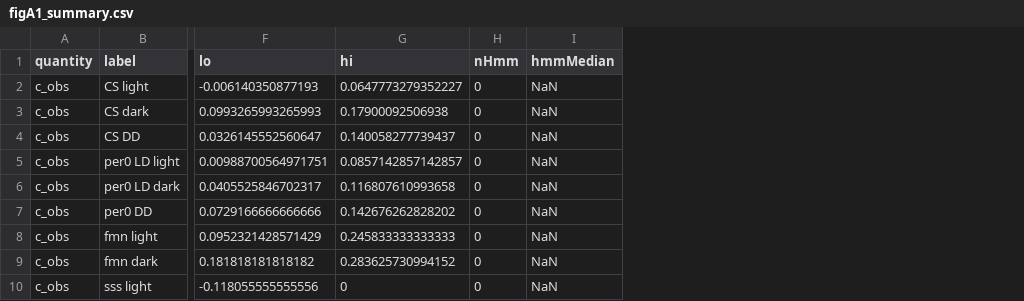
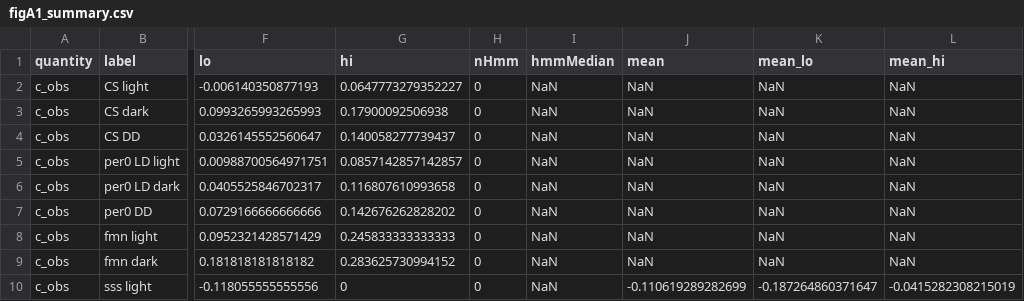
Before and after one commit to sheyums/Icode, a CSV file: sqw/validation/figA/figA1_summary.csv, drawn as a sheet; only a part is shown, gaps mark what is left out; the diff names each change by its address in the sheet, - before the commit and + after, or states it on an @@ line.

```diff
--- a/sqw/validation/figA/figA1_summary.csv
+++ b/sqw/validation/figA/figA1_summary.csv
+column J (mean), rows 2-10: NaN | NaN | NaN | NaN | NaN | NaN | NaN | NaN | -0.110619289282699
+column K (mean_lo), rows 2-10: NaN | NaN | NaN | NaN | NaN | NaN | NaN | NaN | -0.187264860371647
+column L (mean_hi), rows 2-10: NaN | NaN | NaN | NaN | NaN | NaN | NaN | NaN | -0.0415282308215019
```
Also changed, not shown: sqw/validation/figA/figA2_points.csv, 12 other files.
